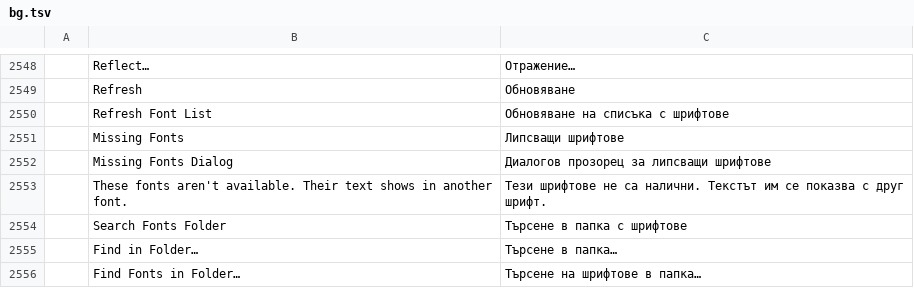
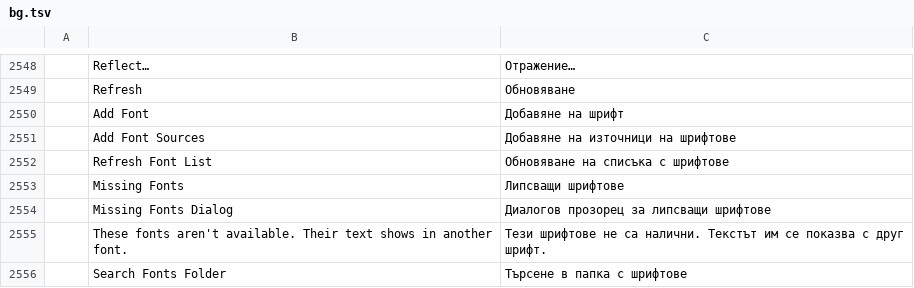
Before and after one commit to addibble/vectorcraft, a TSV file: crates/ui-egui/src/i18n/bg.tsv, drawn as a sheet; only a part is shown, gaps mark what is left out; the shorter side is filled out with more unchanged rows; the diff names each change by its address in the sheet, - before the commit and + after, or states it on an @@ line.

```diff
--- a/crates/ui-egui/src/i18n/bg.tsv
+++ b/crates/ui-egui/src/i18n/bg.tsv
+row 2550:  | Add Font | Добавяне на шрифт
+row 2551:  | Add Font Sources | Добавяне на източници на шрифтове
```
Also changed, not shown: crates/ui-egui/src/i18n/da.tsv, crates/ui-egui/src/i18n/id.tsv, 41 other files.
